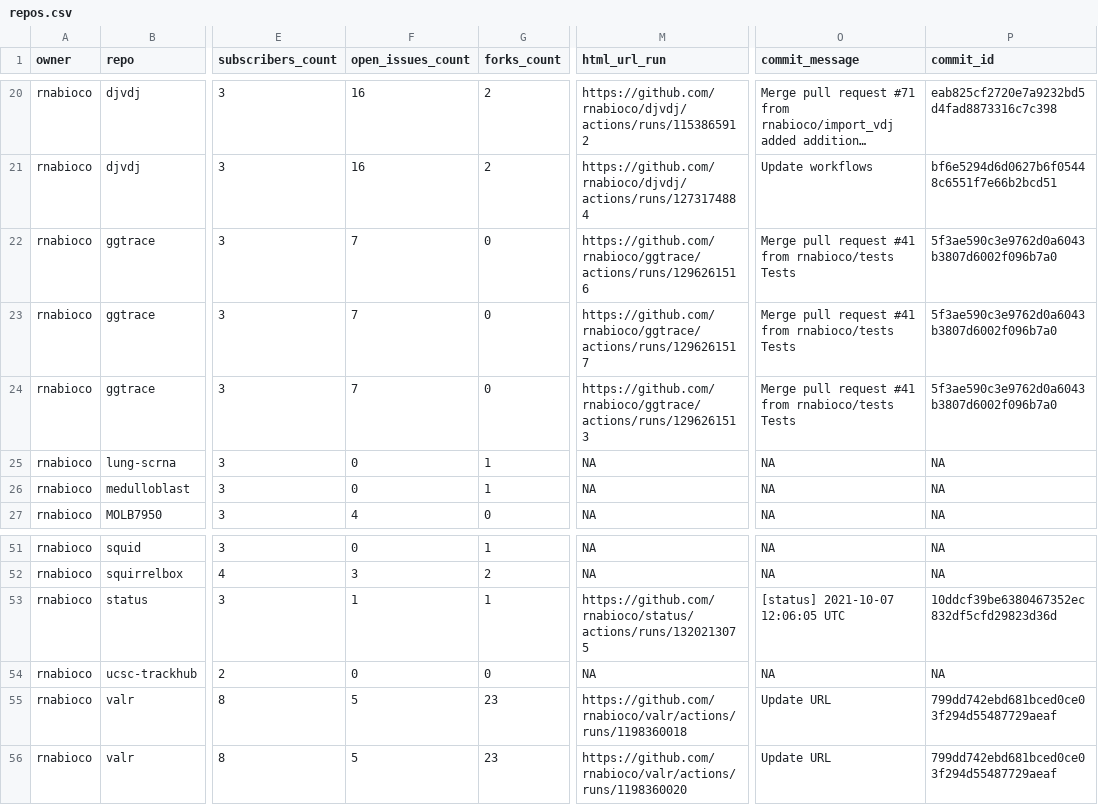
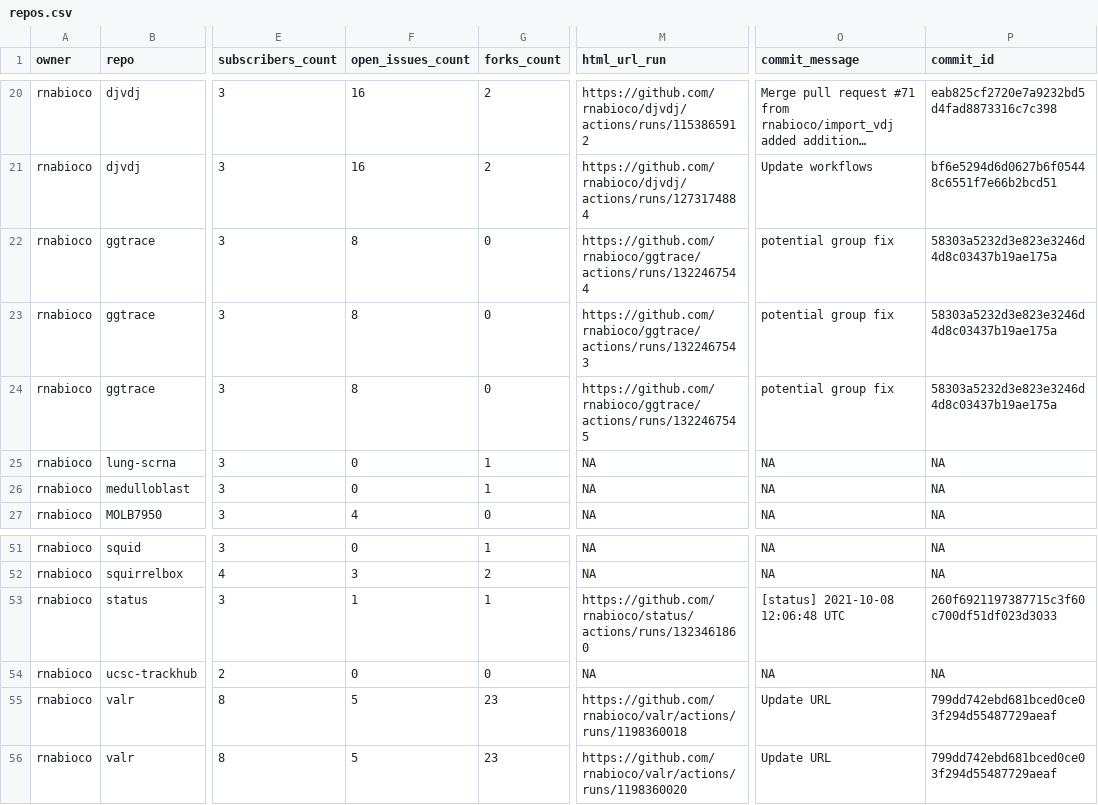
Before and after one commit to rnabioco/status, a CSV file: repos.csv, drawn as a sheet; only a part is shown, gaps mark what is left out; long unchanged cells end in …; ↵ is a line break in a cell; the diff names each change by its address in the sheet, - before the commit and + after, or states it on an @@ line.

```diff
--- a/repos.csv
+++ b/repos.csv
-F22:F24 (open_issues_count): 7
+F22:F24 (open_issues_count): 8
-M22 (html_url_run): https://github.com/rnabioco/ggtrace/actions/runs/1296261516
+M22 (html_url_run): https://github.com/rnabioco/ggtrace/actions/runs/1322467544
-O22:O24 (commit_message): Merge pull request #41 from rnabioco/tests ↵ Tests
+O22:O24 (commit_message): potential group fix
-P22:P24 (commit_id): 5f3ae590c3e9762d0a6043b3807d6002f096b7a0
+P22:P24 (commit_id): 58303a5232d3e823e3246d4d8c03437b19ae175a
-M23 (html_url_run): https://github.com/rnabioco/ggtrace/actions/runs/1296261517
+M23 (html_url_run): https://github.com/rnabioco/ggtrace/actions/runs/1322467543
-M24 (html_url_run): https://github.com/rnabioco/ggtrace/actions/runs/1296261513
+M24 (html_url_run): https://github.com/rnabioco/ggtrace/actions/runs/1322467545
-M53 (html_url_run): https://github.com/rnabioco/status/actions/runs/1320213075
+M53 (html_url_run): https://github.com/rnabioco/status/actions/runs/1323461860
-O53 (commit_message): [status] 2021-10-07 12:06:05 UTC
+O53 (commit_message): [status] 2021-10-08 12:06:48 UTC
-P53 (commit_id): 10ddcf39be6380467352ec832df5cfd29823d36d
+P53 (commit_id): 260f6921197387715c3f60c700df51df023d3033
```
Also changed, not shown: 1 other file.
